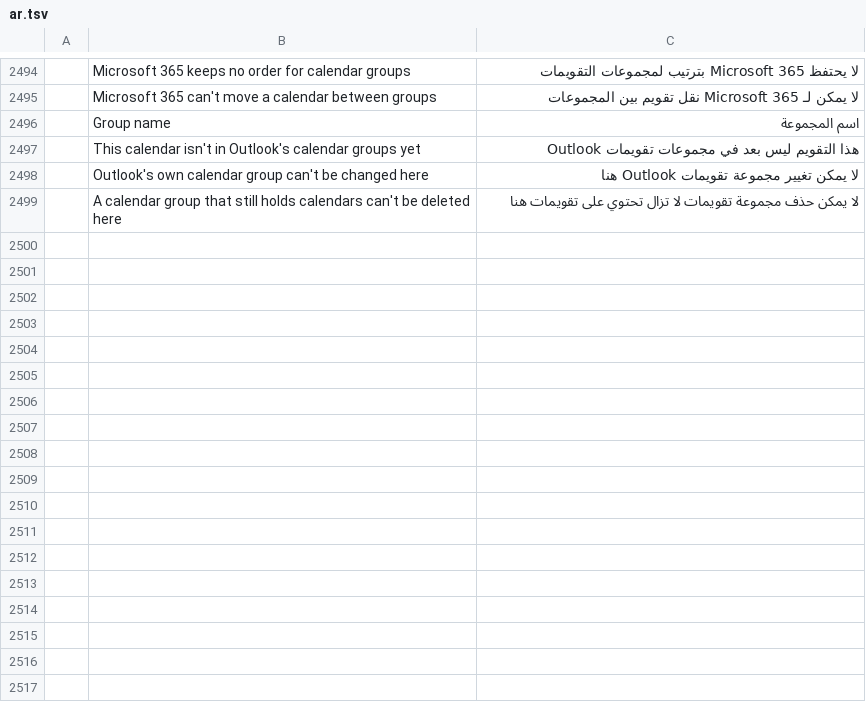
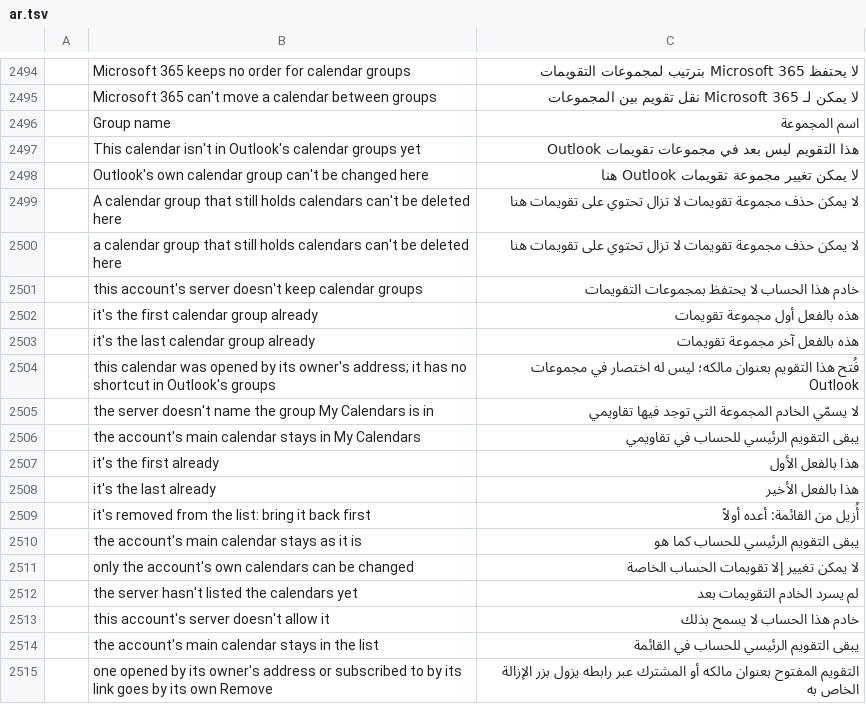
Before and after one commit to dgaudin/quatrelle, a TSV file: crates/ui-egui/src/i18n/ar.tsv, drawn as a sheet; only a part is shown, gaps mark what is left out; the diff names each change by its address in the sheet, - before the commit and + after, or states it on an @@ line.

```diff
--- a/crates/ui-egui/src/i18n/ar.tsv
+++ b/crates/ui-egui/src/i18n/ar.tsv
+row 2500:  | a calendar group that still holds calendars can't be deleted here | لا يمكن حذف مجموعة تقويمات لا تزال تحتوي على تقويمات هنا
+row 2501:  | this account's server doesn't keep calendar groups | خادم هذا الحساب لا يحتفظ بمجموعات التقويمات
+row 2502:  | it's the first calendar group already | هذه بالفعل أول مجموعة تقويمات
+row 2503:  | it's the last calendar group already | هذه بالفعل آخر مجموعة تقويمات
+row 2504:  | this calendar was opened by its owner's address; it has no shortcut in Outlook's groups | فُتح هذا التقويم بعنوان مالكه؛ ليس له اختصار في مجموعات Outlook
+row 2505:  | the server doesn't name the group My Calendars is in | لا يسمّي الخادم المجموعة التي توجد فيها تقاويمي
+row 2506:  | the account's main calendar stays in My Calendars | يبقى التقويم الرئيسي للحساب في تقاويمي
+row 2507:  | it's the first already | هذا بالفعل الأول
+row 2508:  | it's the last already | هذا بالفعل الأخير
+row 2509:  | it's removed from the list: bring it back first | أُزيل من القائمة: أعده أولاً
+row 2510:  | the account's main calendar stays as it is | يبقى التقويم الرئيسي للحساب كما هو
+row 2511:  | only the account's own calendars can be changed | لا يمكن تغيير إلا تقويمات الحساب الخاصة
+row 2512:  | the server hasn't listed the calendars yet | لم يسرد الخادم التقويمات بعد
+row 2513:  | this account's server doesn't allow it | خادم هذا الحساب لا يسمح بذلك
+row 2514:  | the account's main calendar stays in the list | يبقى التقويم الرئيسي للحساب في القائمة
+row 2515:  | one opened by its owner's address or subscribed to by its link goes by its own Remove | التقويم المفتوح بعنوان مالكه أو المشترك عبر رابطه يزول بزر الإزالة الخاص به
```
Also changed, not shown: crates/ui-egui/src/i18n/fr.tsv, crates/ui-egui/src/i18n/he.tsv, 12 other files.
